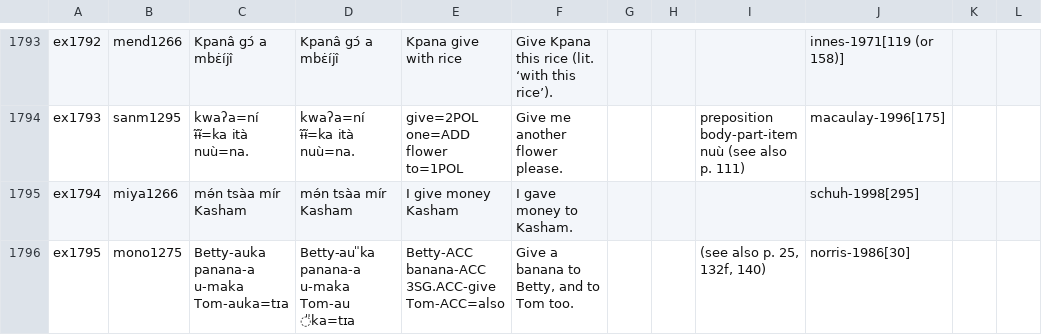
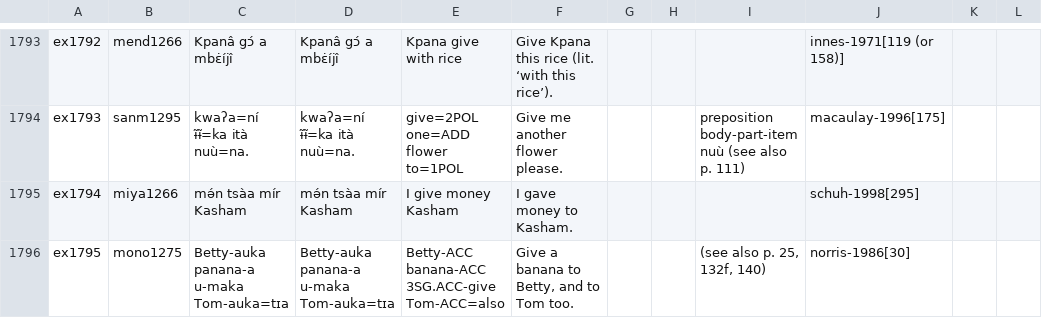
Before and after one commit to cldf-datasets/malchukovditransitives, a CSV file: cldf/examples.csv, drawn as a sheet; only a part is shown, gaps mark what is left out; the diff covers the shown part only; the diff names each change by its address in the sheet, - before the commit and + after, or states it on an @@ line.

```diff
--- a/cldf/examples.csv
+++ b/cldf/examples.csv
-D1796: Betty-au ̎ka panana-a u-maka Tom-au ̎ka=tɪa
+D1796: Betty-auka panana-a u-maka Tom-auka=tɪa
```
Also changed, not shown: 10 edited cells elsewhere in this file, 3 other files.
